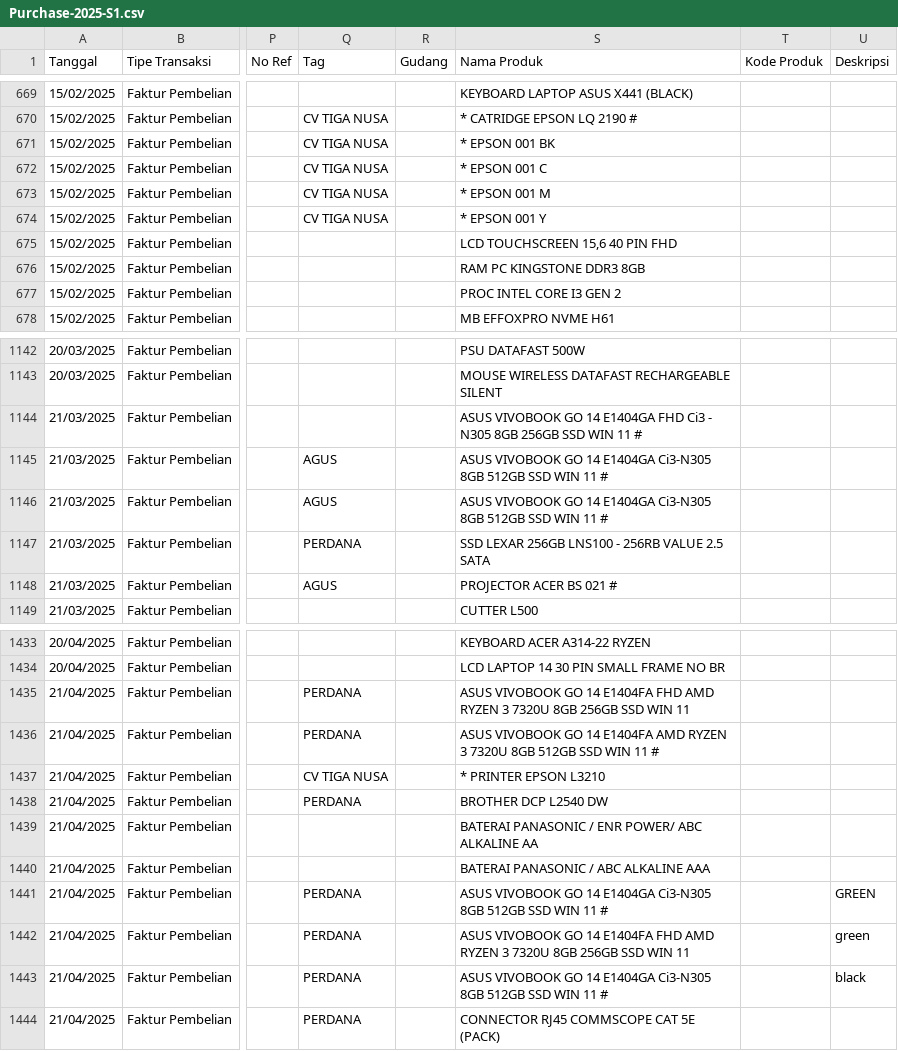
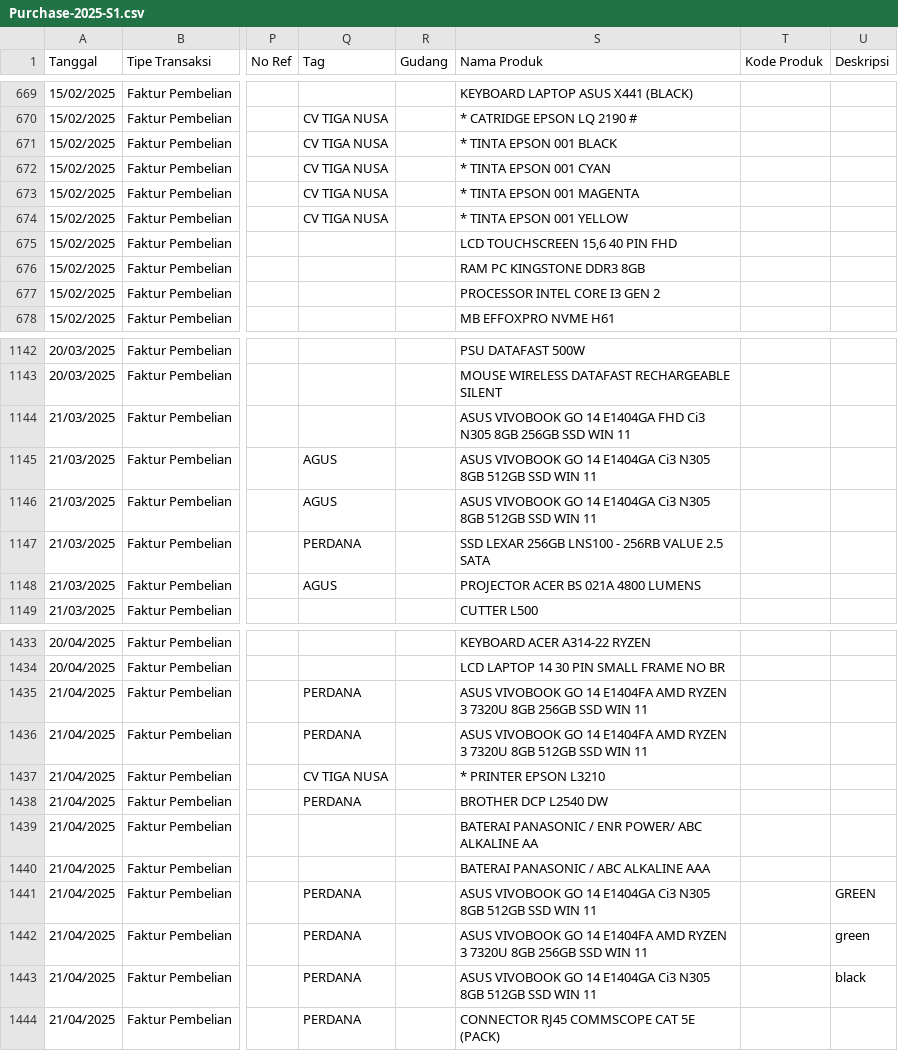
Before and after one commit to aulaleslie/tiga-saudara-ERP, a CSV file: upload-data/purchase/Purchase-2025-S1.csv, drawn as a sheet; only a part is shown, gaps mark what is left out; the diff covers the shown part only; the diff names each change by its address in the sheet, - before the commit and + after, or states it on an @@ line.

```diff
--- a/upload-data/purchase/Purchase-2025-S1.csv
+++ b/upload-data/purchase/Purchase-2025-S1.csv
-S671 (Nama Produk): * EPSON 001 BK
+S671 (Nama Produk): * TINTA EPSON 001 BLACK
-S672 (Nama Produk): * EPSON 001 C
+S672 (Nama Produk): * TINTA EPSON 001 CYAN
-S673 (Nama Produk): * EPSON 001 M
+S673 (Nama Produk): * TINTA EPSON 001 MAGENTA
-S674 (Nama Produk): * EPSON 001 Y
+S674 (Nama Produk): * TINTA EPSON 001 YELLOW
-S677 (Nama Produk): PROC INTEL CORE I3 GEN 2
+S677 (Nama Produk): PROCESSOR INTEL CORE I3 GEN 2
-S1144 (Nama Produk): …FHD Ci3 - N305 8GB 256GB SSD WIN 11 #
+S1144 (Nama Produk): …FHD Ci3 N305 8GB 256GB SSD WIN 11
-S1145:S1146 (Nama Produk): …14 E1404GA Ci3-N305 8GB 512GB SSD WIN 11 #
+S1145:S1146 (Nama Produk): …14 E1404GA Ci3 N305 8GB 512GB SSD WIN 11
-S1148 (Nama Produk): PROJECTOR ACER BS 021 #
+S1148 (Nama Produk): PROJECTOR ACER BS 021A 4800 LUMENS
-S1435 (Nama Produk): …14 E1404FA FHD AMD RYZEN…
+S1435 (Nama Produk): …14 E1404FA AMD RYZEN…
-S1436 (Nama Produk): …WIN 11 #
+S1436 (Nama Produk): …WIN 11
-S1441 (Nama Produk): …14 E1404GA Ci3-N305 8GB 512GB SSD WIN 11 #
+S1441 (Nama Produk): …14 E1404GA Ci3 N305 8GB 512GB SSD WIN 11
-S1442 (Nama Produk): …14 E1404FA FHD AMD RYZEN…
+S1442 (Nama Produk): …14 E1404FA AMD RYZEN…
-S1443 (Nama Produk): …14 E1404GA Ci3-N305 8GB 512GB SSD WIN 11 #
+S1443 (Nama Produk): …14 E1404GA Ci3 N305 8GB 512GB SSD WIN 11
```
Also changed, not shown: 152 edited cells elsewhere in this file, upload-data/purchase/Purchase-2024-S1.csv, upload-data/purchase/Purchase-2024-S2.csv, 26 other files.
